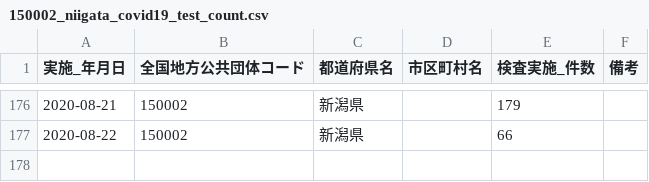
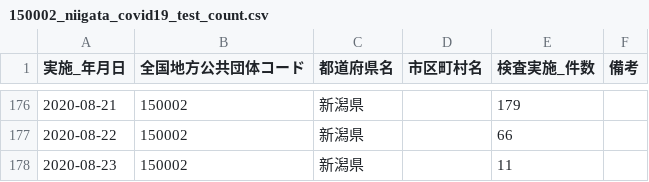
Before and after one commit to CodeForNiigata/covid19-data-niigata, a CSV file: dist/csv/150002_niigata_covid19_test_count.csv, drawn as a sheet; only a part is shown, gaps mark what is left out.

```diff
--- a/dist/csv/150002_niigata_covid19_test_count.csv
+++ b/dist/csv/150002_niigata_covid19_test_count.csv
@@ -177 +177,2 @@
 2020-08-22,150002,新潟県,,66,
+2020-08-23,150002,新潟県,,11,
```
Also changed, not shown: dist/csv/150002_niigata_covid19_confirm_negative.csv, dist/csv/150002_niigata_covid19_patients.csv, 5 other files.
